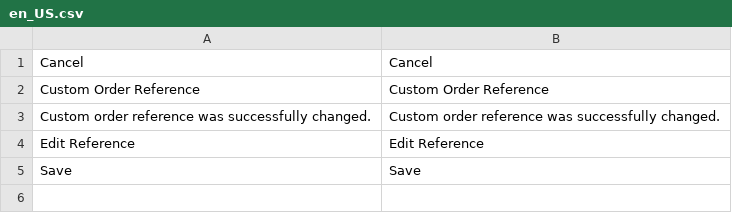
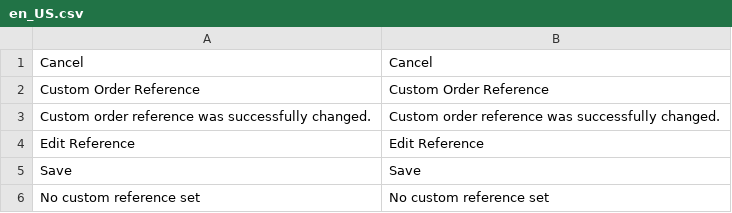
Before and after one commit to spryker/order-custom-reference-gui, a CSV file: data/translation/Zed/en_US.csv, drawn as a sheet.

```diff
--- a/data/translation/Zed/en_US.csv
+++ b/data/translation/Zed/en_US.csv
@@ -5 +5,2 @@ Cancel,Cancel
 Save,Save
+"No custom reference set","No custom reference set"
```
Also changed, not shown: data/translation/Zed/de_DE.csv, 2 other files.
